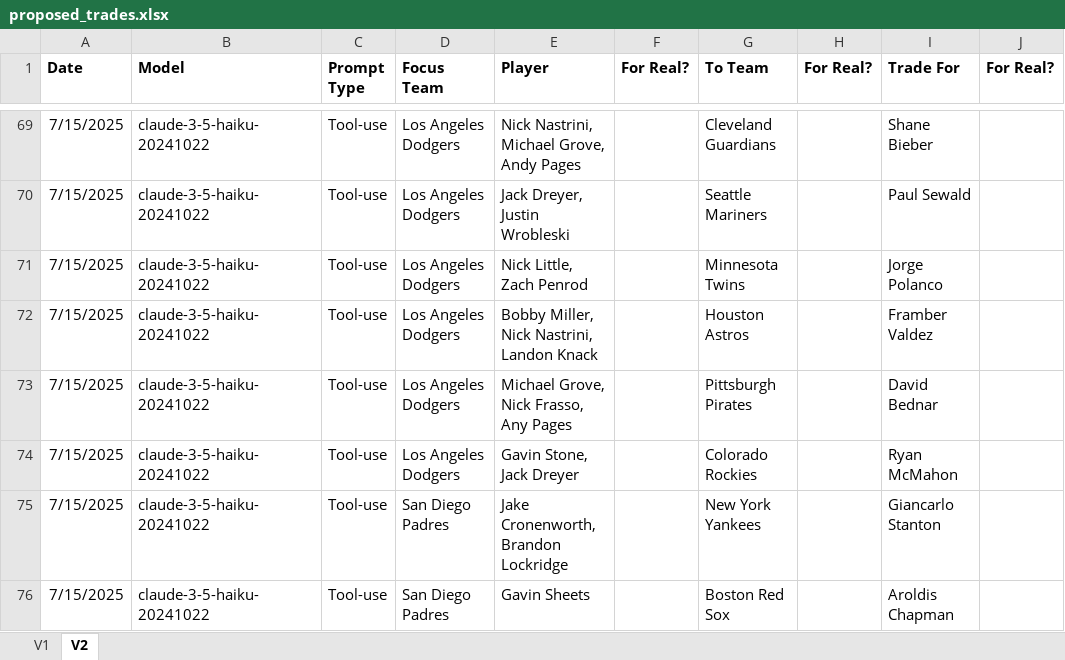
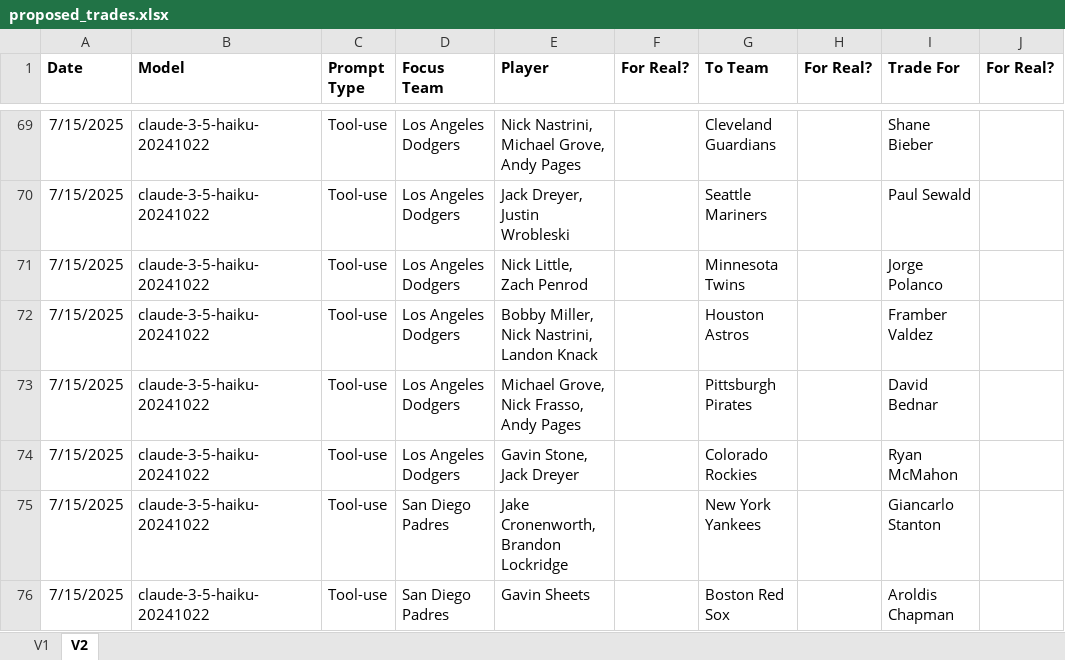
Before and after one commit to jpowersbaseball/mlbchat, an Excel workbook: docs/proposed_trades.xlsx, sheet V2, drawn as a sheet; only a part is shown, gaps mark what is left out; values as stored, in another font and other column widths than the file's, no borders; the diff names each change by its address in the sheet, - before the commit and + after, or states it on an @@ line.

Commit message:
Added one more detail to analysis of trade suggestions

```diff
--- a/docs/proposed_trades.xlsx (sheet V2)
+++ b/docs/proposed_trades.xlsx (sheet V2)
-E73 (Player): Michael Grove, Nick Frasso, Any Pages
+E73 (Player): Michael Grove, Nick Frasso, Andy Pages
```
Also changed, not shown: 1 other file.
